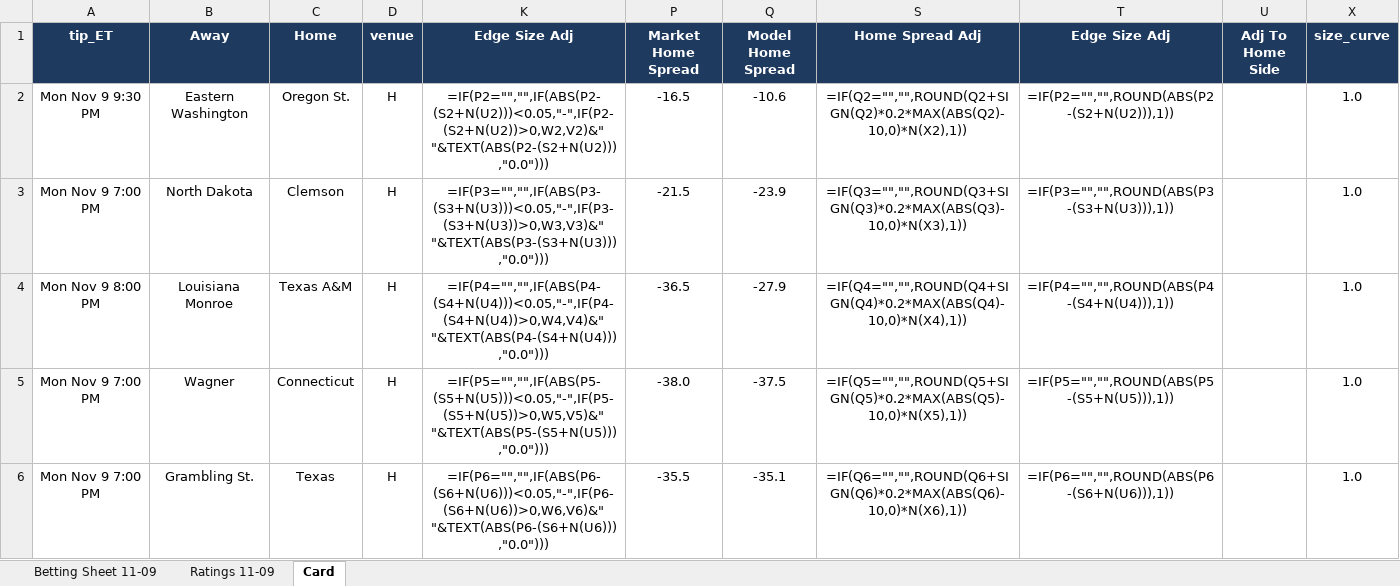
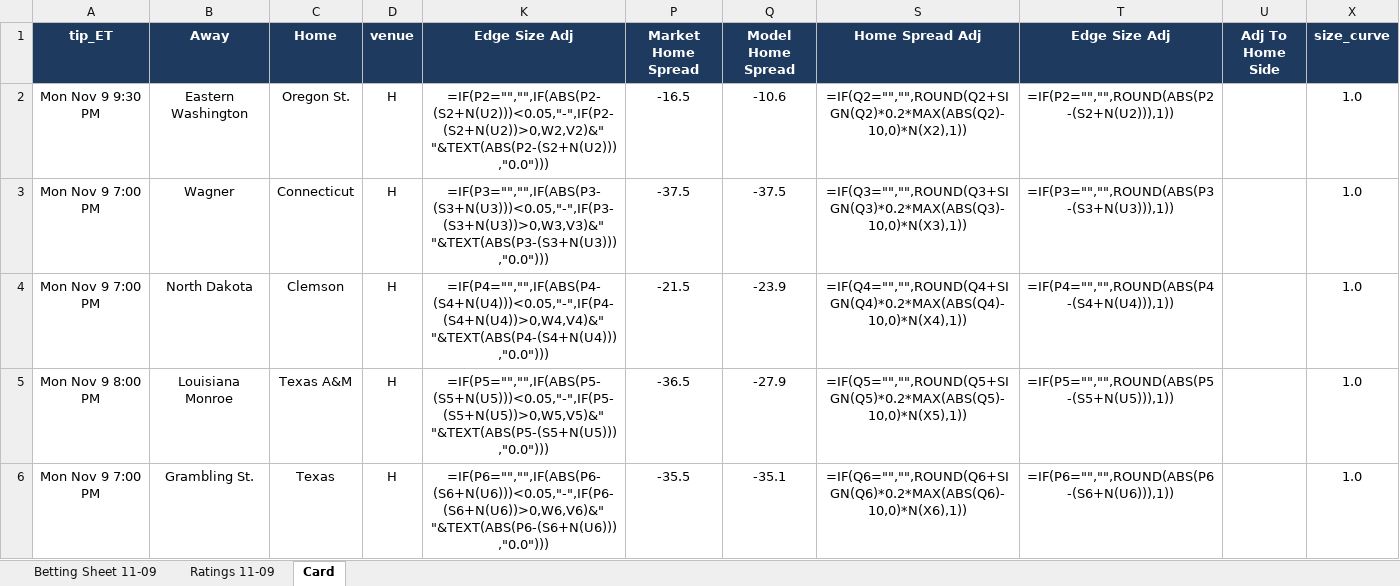
Before and after one commit to jfendler31/DTP-model, an Excel workbook: cards/card_2026-11-09.xlsx, sheet Card, drawn as a sheet; only a part is shown; values as stored, in another font and other column widths than the file's, no borders; formulas without a stored value are shown as written; removed rows and columns are numbered as before the commit, all else as after; the diff covers the shown part only; the diff names each change by its address in the sheet, - before the commit and + after, or states it on an @@ line.

```diff
--- a/cards/card_2026-11-09.xlsx (sheet Card)
+++ b/cards/card_2026-11-09.xlsx (sheet Card)
+row 3: Mon Nov 9 7:00 PM | Wagner | Connecticut | H | =IF(P3="","",IF(ABS(P3-(S3+N(U3)))<0.05,"-",IF(P3-(S3+N(U3))>0,W3,V3)&" "&TEXT(ABS(P3-(S3+N(U3))),"0.0"))) | -37.5 | -37.5 | =IF(Q3="","",ROUND(Q3+SIGN(Q3)*0.2*MAX(ABS(Q3)-10,0)*N(X3),1)) | =IF(P3="","",ROUND(ABS(P3-(S3+N(U3))),1)) |  | 1.0
-K4 (Edge Size Adj): =IF(P3="","",IF(ABS(P3-(S3+N(U3)))<0.05,"-",IF(P3-(S3+N(U3))>0,W3,V3)&" "&TEXT(ABS(P3-(S3+N(U3))),"0.0")))
+K4 (Edge Size Adj): =IF(P4="","",IF(ABS(P4-(S4+N(U4)))<0.05,"-",IF(P4-(S4+N(U4))>0,W4,V4)&" "&TEXT(ABS(P4-(S4+N(U4))),"0.0")))
-S4 (Home Spread Adj): =IF(Q3="","",ROUND(Q3+SIGN(Q3)*0.2*MAX(ABS(Q3)-10,0)*N(X3),1))
+S4 (Home Spread Adj): =IF(Q4="","",ROUND(Q4+SIGN(Q4)*0.2*MAX(ABS(Q4)-10,0)*N(X4),1))
-T4 (Edge Size Adj): =IF(P3="","",ROUND(ABS(P3-(S3+N(U3))),1))
+T4 (Edge Size Adj): =IF(P4="","",ROUND(ABS(P4-(S4+N(U4))),1))
-K5 (Edge Size Adj): =IF(P4="","",IF(ABS(P4-(S4+N(U4)))<0.05,"-",IF(P4-(S4+N(U4))>0,W4,V4)&" "&TEXT(ABS(P4-(S4+N(U4))),"0.0")))
+K5 (Edge Size Adj): =IF(P5="","",IF(ABS(P5-(S5+N(U5)))<0.05,"-",IF(P5-(S5+N(U5))>0,W5,V5)&" "&TEXT(ABS(P5-(S5+N(U5))),"0.0")))
-S5 (Home Spread Adj): =IF(Q4="","",ROUND(Q4+SIGN(Q4)*0.2*MAX(ABS(Q4)-10,0)*N(X4),1))
+S5 (Home Spread Adj): =IF(Q5="","",ROUND(Q5+SIGN(Q5)*0.2*MAX(ABS(Q5)-10,0)*N(X5),1))
-T5 (Edge Size Adj): =IF(P4="","",ROUND(ABS(P4-(S4+N(U4))),1))
+T5 (Edge Size Adj): =IF(P5="","",ROUND(ABS(P5-(S5+N(U5))),1))
-row 5: Mon Nov 9 7:00 PM | Wagner | Connecticut | H | =IF(P5="","",IF(ABS(P5-(S5+N(U5)))<0.05,"-",IF(P5-(S5+N(U5))>0,W5,V5)&" "&TEXT(ABS(P5-(S5+N(U5))),"0.0"))) | -38.0 | -37.5 | =IF(Q5="","",ROUND(Q5+SIGN(Q5)*0.2*MAX(ABS(Q5)-10,0)*N(X5),1)) | =IF(P5="","",ROUND(ABS(P5-(S5+N(U5))),1)) |  | 1.0
```
Also changed, not shown: 10 added rows, 10 removed rows and 50 edited cells elsewhere in this sheet, sheet Ratings 11-09, sheet Betting Sheet 11-09, hidden cells, 9 other files.
